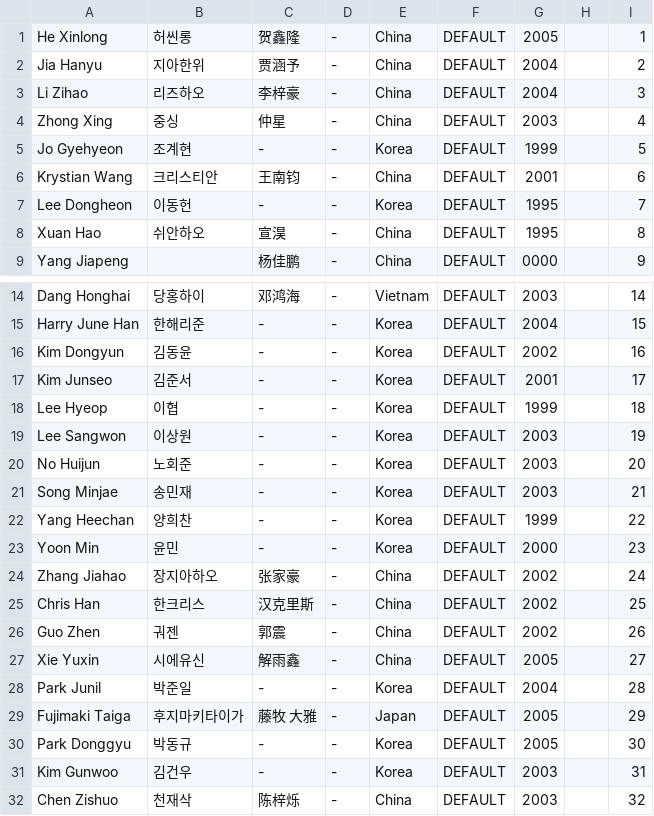
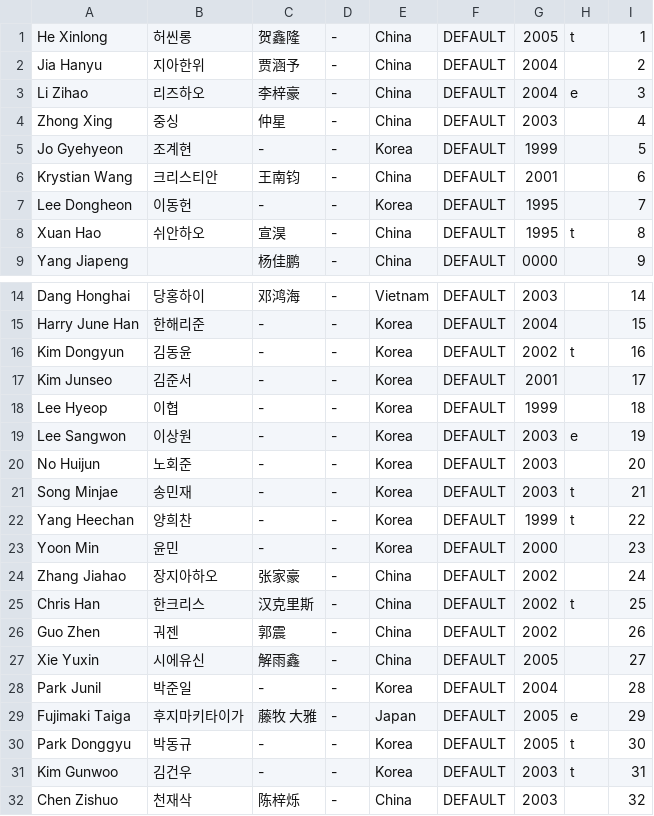
Before and after one commit to planetChomerace/planetChomerace.github.io, a CSV file: trainee_info.csv, drawn as a sheet; only a part is shown, gaps mark what is left out.

Commit message:
Update trainee_info.csv

```diff
--- a/trainee_info.csv
+++ b/trainee_info.csv
@@ -1,4 +1,4 @@
-He Xinlong,허씬롱,贺鑫隆,-,China,DEFAULT,2005,,1
+He Xinlong,허씬롱,贺鑫隆,-,China,DEFAULT,2005,t,1
 Jia Hanyu,지아한위,贾涵予,-,China,DEFAULT,2004,,2
-Li Zihao,리즈하오,李梓豪,-,China,DEFAULT,2004,,3
+Li Zihao,리즈하오,李梓豪,-,China,DEFAULT,2004,e,3
 Zhong Xing,중싱,仲星,-,China,DEFAULT,2003,,4
@@ -7,3 +7,3 @@ Krystian Wang,크리스티안,王南钧,-,China,DEFAULT,2001,,6
 Lee Dongheon,이동헌,-,-,Korea,DEFAULT,1995,,7
-Xuan Hao,쉬안하오,宣淏,-,China,DEFAULT,1995,,8
+Xuan Hao,쉬안하오,宣淏,-,China,DEFAULT,1995,t,8
 Yang Jiapeng,,杨佳鹏,-,China,DEFAULT,0000,,9
@@ -15,12 +15,12 @@ Dang Honghai,당홍하이,邓鸿海,-,Vietnam,DEFAULT,2003,,14
 Harry June Han,한해리준,-,-,Korea,DEFAULT,2004,,15
-Kim Dongyun,김동윤,-,-,Korea,DEFAULT,2002,,16
+Kim Dongyun,김동윤,-,-,Korea,DEFAULT,2002,t,16
 Kim Junseo,김준서,-,-,Korea,DEFAULT,2001,,17
 Lee Hyeop,이협,-,-,Korea,DEFAULT,1999,,18
-Lee Sangwon,이상원,-,-,Korea,DEFAULT,2003,,19
+Lee Sangwon,이상원,-,-,Korea,DEFAULT,2003,e,19
 No Huijun,노회준,-,-,Korea,DEFAULT,2003,,20
-Song Minjae,송민재,-,-,Korea,DEFAULT,2003,,21
-Yang Heechan,양희찬,-,-,Korea,DEFAULT,1999,,22
+Song Minjae,송민재,-,-,Korea,DEFAULT,2003,t,21
+Yang Heechan,양희찬,-,-,Korea,DEFAULT,1999,t,22
 Yoon Min,윤민,-,-,Korea,DEFAULT,2000,,23
 Zhang Jiahao,장지아하오,张家豪,-,China,DEFAULT,2002,,24
-Chris Han,한크리스,汉克里斯,-,China,DEFAULT,2002,,25
+Chris Han,한크리스,汉克里斯,-,China,DEFAULT,2002,t,25
 Guo Zhen,궈젠,郭震,-,China,DEFAULT,2002,,26
@@ -28,5 +28,5 @@ Xie Yuxin,시에유신,解雨鑫,-,China,DEFAULT,2005,,27
 Park Junil,박준일,-,-,Korea,DEFAULT,2004,,28
-Fujimaki Taiga,후지마키타이가,藤牧 大雅,-,Japan,DEFAULT,2005,,29
-Park Donggyu,박동규,-,-,Korea,DEFAULT,2005,,30
-Kim Gunwoo,김건우,-,-,Korea,DEFAULT,2003,,31
+Fujimaki Taiga,후지마키타이가,藤牧 大雅,-,Japan,DEFAULT,2005,e,29
+Park Donggyu,박동규,-,-,Korea,DEFAULT,2005,t,30
+Kim Gunwoo,김건우,-,-,Korea,DEFAULT,2003,t,31
 Chen Zishuo,천재삭,陈梓烁,-,China,DEFAULT,2003,,32
```
